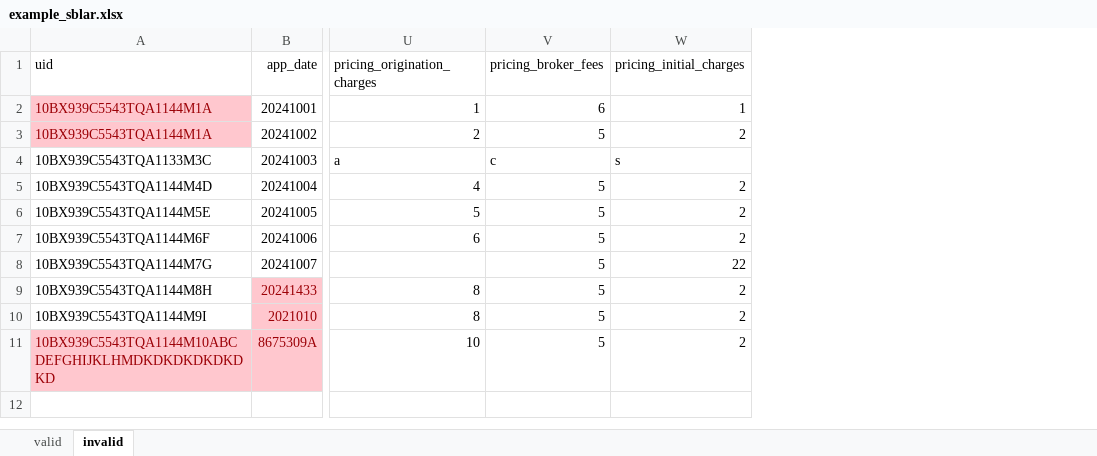
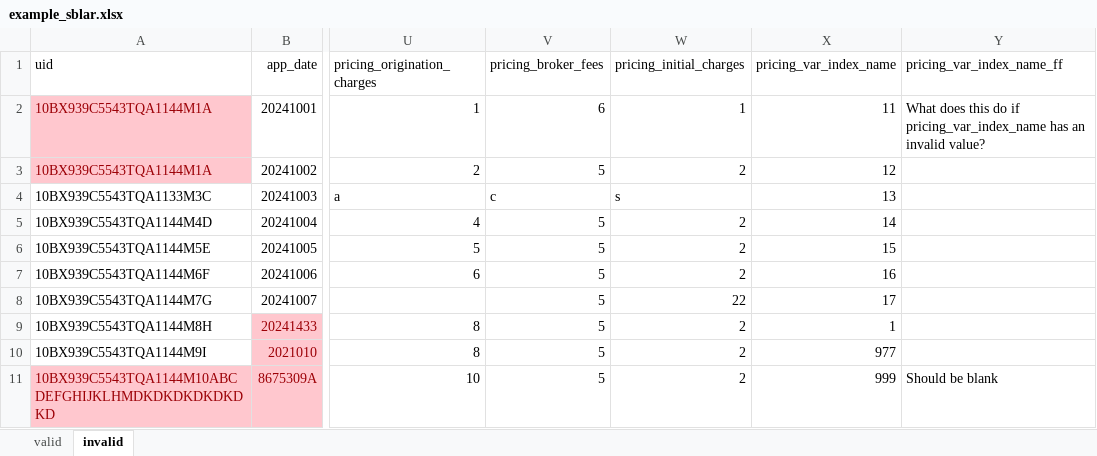
Before and after one commit to cfpb/regtech-data-validator, an Excel workbook: example_sblar.xlsx, sheet invalid, drawn as a sheet; only a part is shown, gaps mark what is left out; values as stored, in another font and other column widths than the file's, no borders; the diff names each change by its address in the sheet, - before the commit and + after, or states it on an @@ line.

Commit message:
Added bad data to example_sblar.xlsx

```diff
--- a/example_sblar.xlsx (sheet invalid)
+++ b/example_sblar.xlsx (sheet invalid)
+column X (pricing_var_index_name), rows 2-11: 11 | 12 | 13 | 14 | 15 | 16 | 17 | 1 | 977 | 999
+column Y (pricing_var_index_name_ff), rows 2-11: What does this do if pricing_var_index_name has an invalid value? |  |  |  |  |  |  |  |  | Should be blank
```
